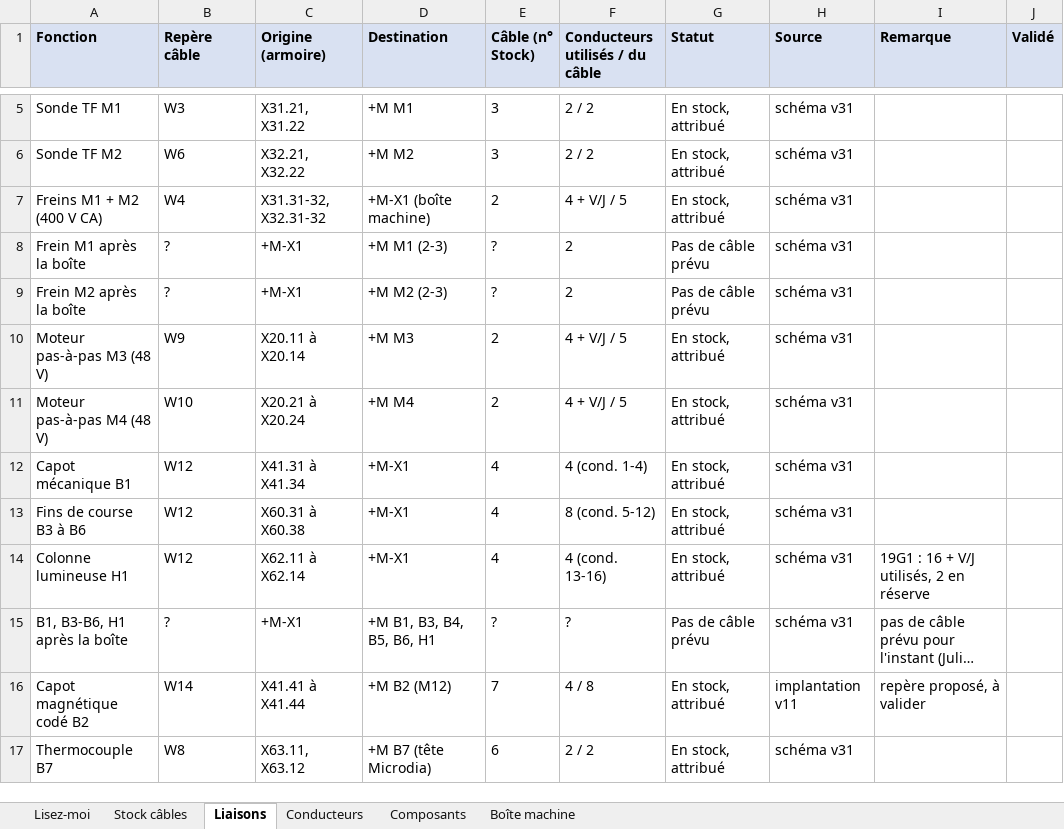
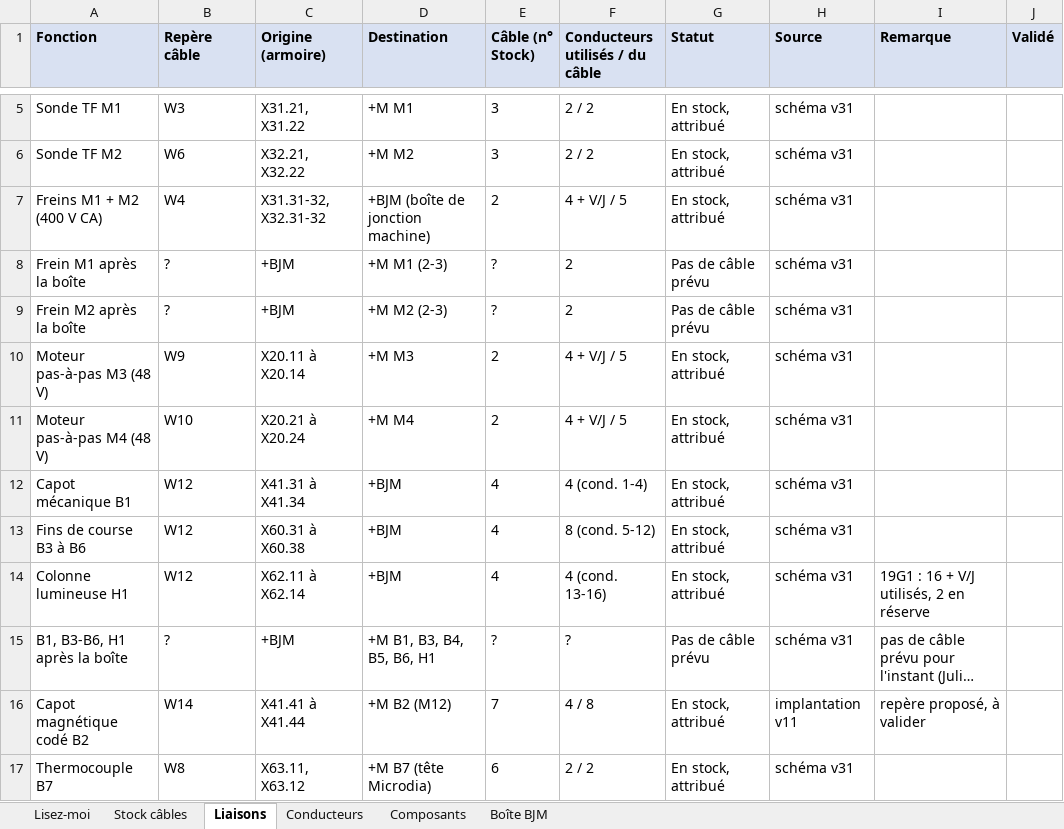
Before and after one commit to JulienBEBL/TTK-SCHEMA-ELEC, an Excel workbook: cablage/TTK_CABLES.xlsx, sheet Liaisons, drawn as a sheet; only a part is shown, gaps mark what is left out; long unchanged cells end in …; values as stored, in another font and other column widths than the file's, no borders; the diff names each change by its address in the sheet, - before the commit and + after, or states it on an @@ line.

```diff
--- a/cablage/TTK_CABLES.xlsx (sheet Liaisons)
+++ b/cablage/TTK_CABLES.xlsx (sheet Liaisons)
-sheet tab: Boîte machine
+sheet tab: Boîte BJM
-D7 (Destination): +M-X1 (boîte machine)
+D7 (Destination): +BJM (boîte de jonction machine)
-C8:C9 (Origine (armoire)): +M-X1
+C8:C9 (Origine (armoire)): +BJM
-D12:D14 (Destination): +M-X1
+D12:D14 (Destination): +BJM
-C15 (Origine (armoire)): +M-X1
+C15 (Origine (armoire)): +BJM
```
Also changed, not shown: sheet Boîte BJM, sheet Composants, sheet Conducteurs, sheet Stock câbles, 9 other files.
